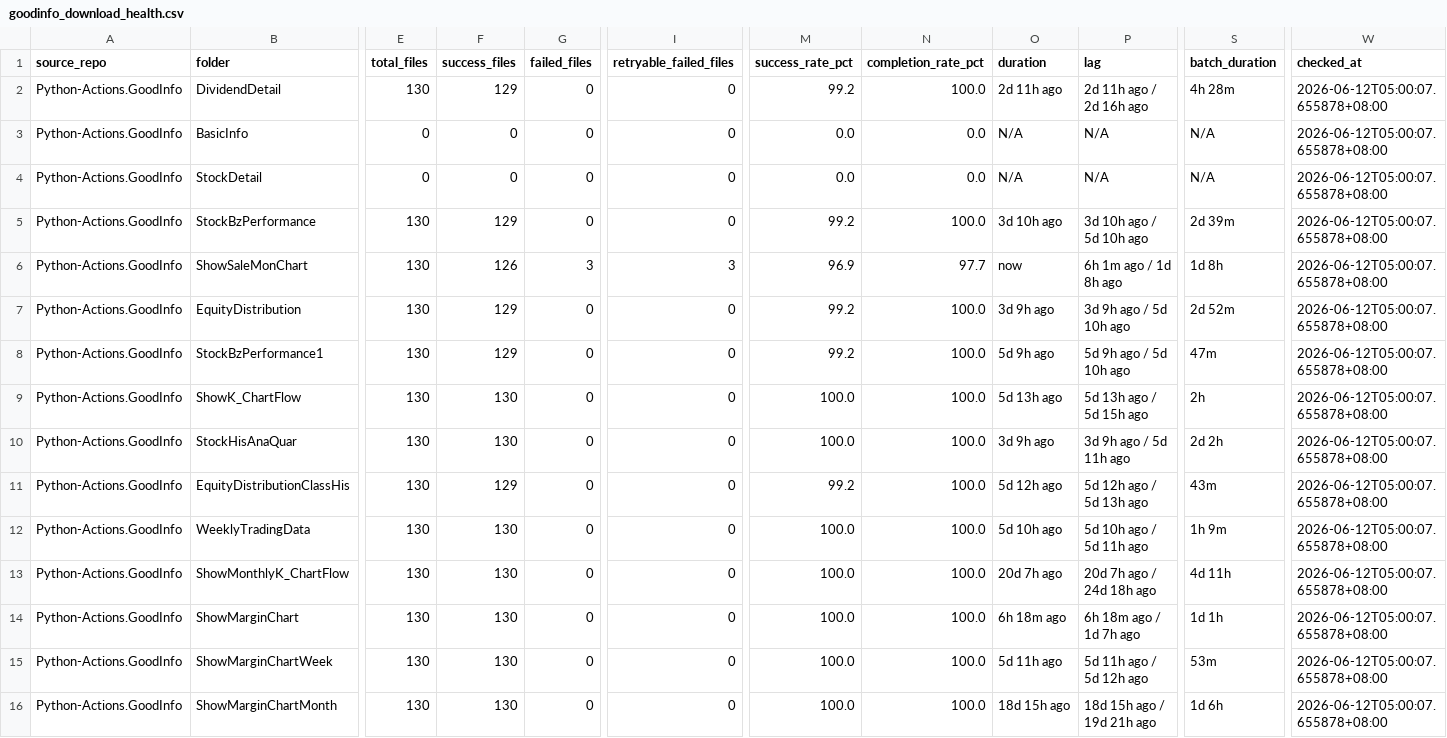
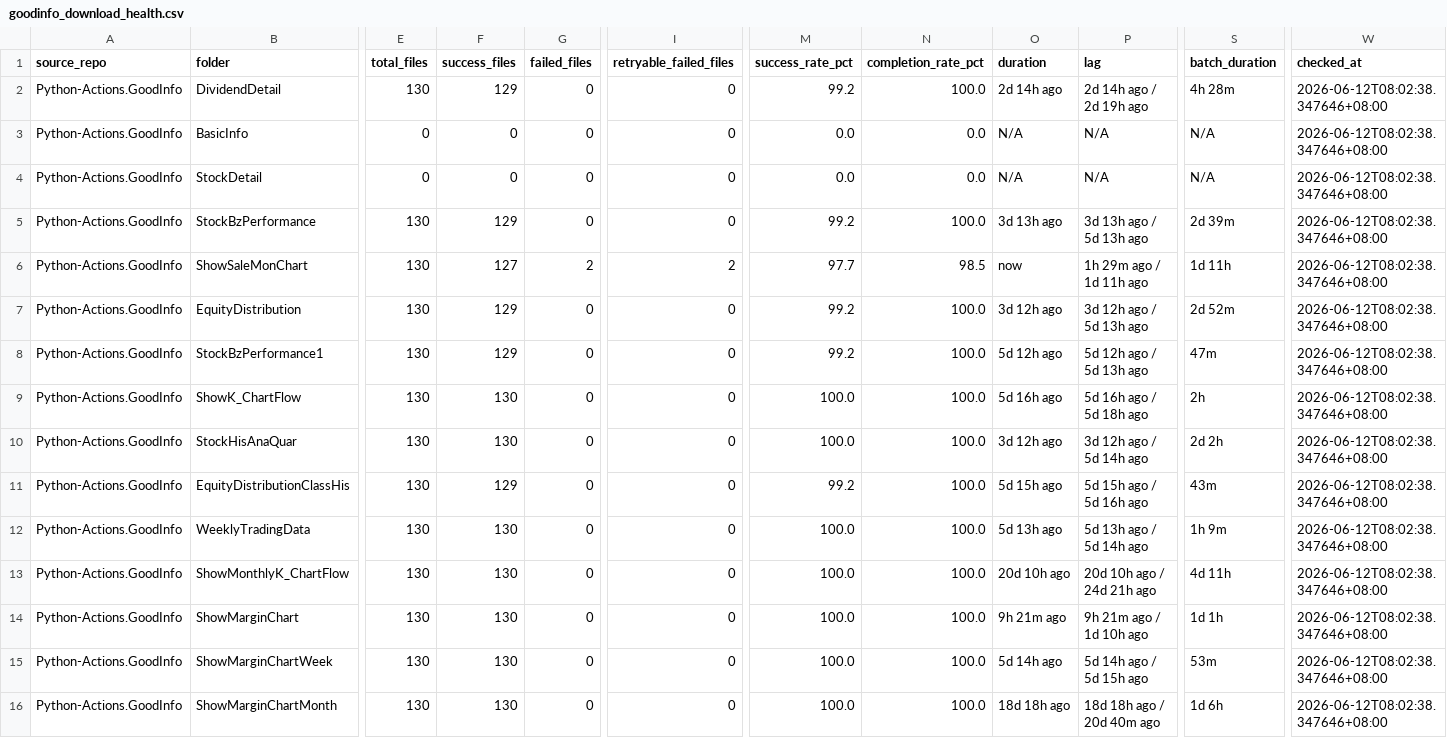
Before and after one commit to wenchiehlee-investment/Python-Actions.GoodInfo, a CSV file: data/upstream/goodinfo_download_health.csv, drawn as a sheet; only a part is shown, gaps mark what is left out; the diff covers the shown part only; the diff names each change by its address in the sheet, - before the commit and + after, or states it on an @@ line.

```diff
--- a/data/upstream/goodinfo_download_health.csv
+++ b/data/upstream/goodinfo_download_health.csv
-O2 (duration): 2d 11h ago
+O2 (duration): 2d 14h ago
-P2 (lag): 2d 11h ago / 2d 16h ago
+P2 (lag): 2d 14h ago / 2d 19h ago
-W2:W16 (checked_at): 2026-06-12T05:00:07.655878+08:00
+W2:W16 (checked_at): 2026-06-12T08:02:38.347646+08:00
-O5 (duration): 3d 10h ago
+O5 (duration): 3d 13h ago
-P5 (lag): 3d 10h ago / 5d 10h ago
+P5 (lag): 3d 13h ago / 5d 13h ago
-F6 (success_files): 126
+F6 (success_files): 127
-G6 (failed_files): 3
+G6 (failed_files): 2
-I6 (retryable_failed_files): 3
+I6 (retryable_failed_files): 2
-M6 (success_rate_pct): 96.9
+M6 (success_rate_pct): 97.7
-N6 (completion_rate_pct): 97.7
+N6 (completion_rate_pct): 98.5
-P6 (lag): 6h 1m ago / 1d 8h ago
+P6 (lag): 1h 29m ago / 1d 11h ago
-S6 (batch_duration): 1d 8h
+S6 (batch_duration): 1d 11h
-O7 (duration): 3d 9h ago
+O7 (duration): 3d 12h ago
-P7 (lag): 3d 9h ago / 5d 10h ago
+P7 (lag): 3d 12h ago / 5d 13h ago
-O8 (duration): 5d 9h ago
+O8 (duration): 5d 12h ago
-P8 (lag): 5d 9h ago / 5d 10h ago
+P8 (lag): 5d 12h ago / 5d 13h ago
-O9 (duration): 5d 13h ago
+O9 (duration): 5d 16h ago
-P9 (lag): 5d 13h ago / 5d 15h ago
+P9 (lag): 5d 16h ago / 5d 18h ago
-O10 (duration): 3d 9h ago
+O10 (duration): 3d 12h ago
-P10 (lag): 3d 9h ago / 5d 11h ago
+P10 (lag): 3d 12h ago / 5d 14h ago
-O11 (duration): 5d 12h ago
+O11 (duration): 5d 15h ago
-P11 (lag): 5d 12h ago / 5d 13h ago
+P11 (lag): 5d 15h ago / 5d 16h ago
-O12 (duration): 5d 10h ago
+O12 (duration): 5d 13h ago
-P12 (lag): 5d 10h ago / 5d 11h ago
+P12 (lag): 5d 13h ago / 5d 14h ago
-O13 (duration): 20d 7h ago
+O13 (duration): 20d 10h ago
-P13 (lag): 20d 7h ago / 24d 18h ago
+P13 (lag): 20d 10h ago / 24d 21h ago
-O14 (duration): 6h 18m ago
+O14 (duration): 9h 21m ago
-P14 (lag): 6h 18m ago / 1d 7h ago
+P14 (lag): 9h 21m ago / 1d 10h ago
-O15 (duration): 5d 11h ago
+O15 (duration): 5d 14h ago
-P15 (lag): 5d 11h ago / 5d 12h ago
+P15 (lag): 5d 14h ago / 5d 15h ago
-O16 (duration): 18d 15h ago
+O16 (duration): 18d 18h ago
-P16 (lag): 18d 15h ago / 19d 21h ago
+P16 (lag): 18d 18h ago / 20d 40m ago
```
Also changed, not shown: 9 edited cells elsewhere in this file, data/upstream/goodinfo_download_health_summary.csv.
